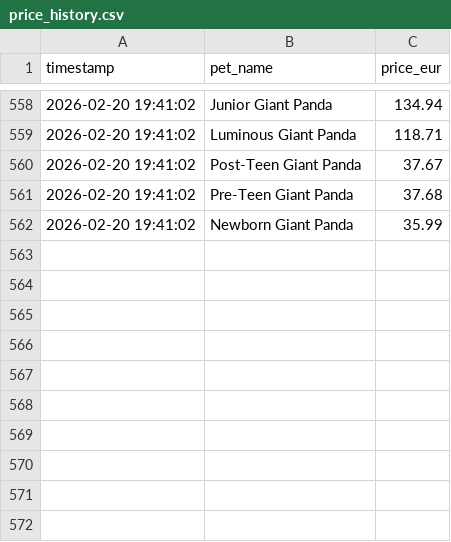
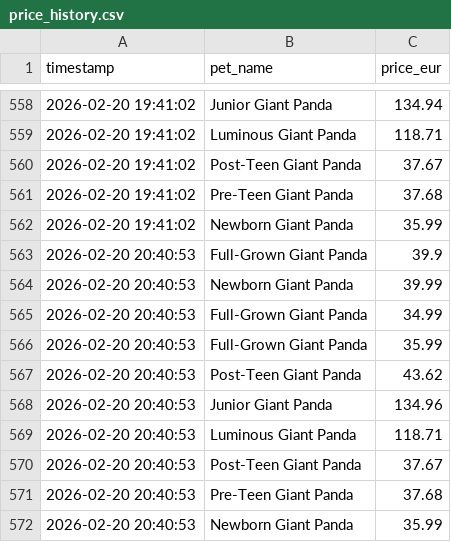
Before and after one commit to anmton/strapets-tracker, a CSV file: price_history.csv, drawn as a sheet; only a part is shown, gaps mark what is left out.

```diff
--- a/price_history.csv
+++ b/price_history.csv
@@ -562 +562,11 @@ timestamp,pet_name,price_eur
 2026-02-20 19:41:02,Newborn Giant Panda,35.99
+2026-02-20 20:40:53,Full-Grown Giant Panda,39.9
+2026-02-20 20:40:53,Newborn Giant Panda,39.99
+2026-02-20 20:40:53,Full-Grown Giant Panda,34.99
+2026-02-20 20:40:53,Full-Grown Giant Panda,35.99
+2026-02-20 20:40:53,Post-Teen Giant Panda,43.62
+2026-02-20 20:40:53,Junior Giant Panda,134.96
+2026-02-20 20:40:53,Luminous Giant Panda,118.71
+2026-02-20 20:40:53,Post-Teen Giant Panda,37.67
+2026-02-20 20:40:53,Pre-Teen Giant Panda,37.68
+2026-02-20 20:40:53,Newborn Giant Panda,35.99
```
Also changed, not shown: 1 other file.
